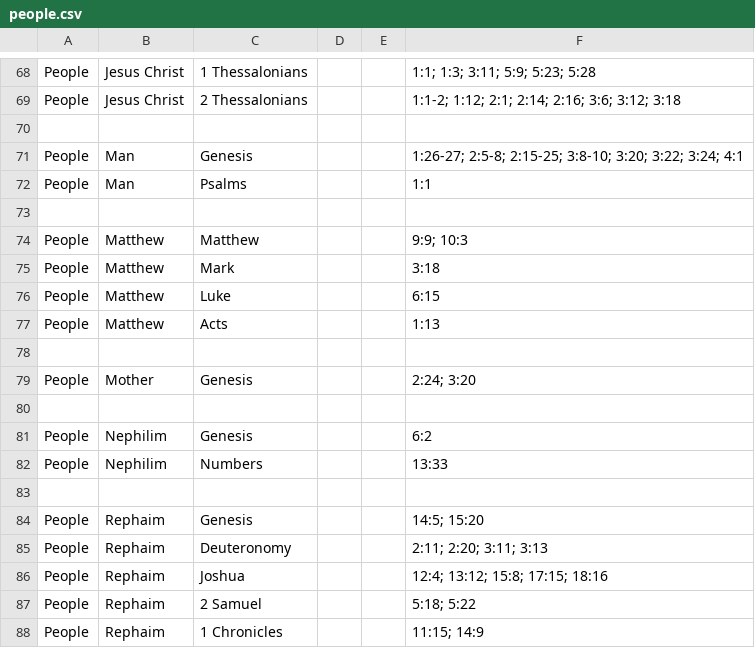
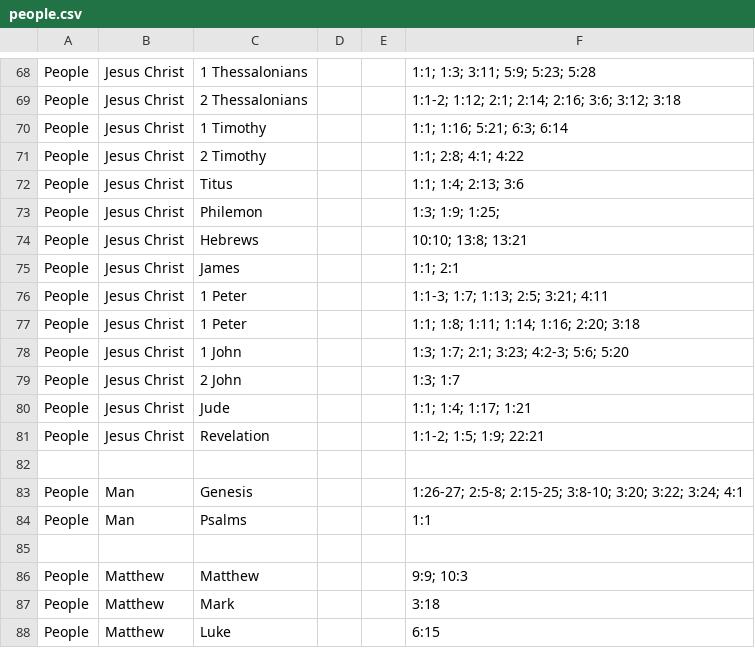
Before and after one commit to Twiggins12/BibleBlossoms, a CSV file: data/sections/people.csv, drawn as a sheet; only a part is shown, gaps mark what is left out; the shorter side is filled out with more unchanged rows; the diff names each change by its address in the sheet, - before the commit and + after, or states it on an @@ line.

Commit message:
Update people.csv

```diff
--- a/data/sections/people.csv
+++ b/data/sections/people.csv
+row 70: People | Jesus Christ | 1 Timothy |  |  | 1:1; 1:16; 5:21; 6:3; 6:14
+row 71: People | Jesus Christ | 2 Timothy |  |  | 1:1; 2:8; 4:1; 4:22
+row 72: People | Jesus Christ | Titus |  |  | 1:1; 1:4; 2:13; 3:6
+row 73: People | Jesus Christ | Philemon |  |  | 1:3; 1:9; 1:25;
+row 74: People | Jesus Christ | Hebrews |  |  | 10:10; 13:8; 13:21
+row 75: People | Jesus Christ | James |  |  | 1:1; 2:1
+row 76: People | Jesus Christ | 1 Peter |  |  | 1:1-3; 1:7; 1:13; 2:5; 3:21; 4:11
+row 77: People | Jesus Christ | 1 Peter |  |  | 1:1; 1:8; 1:11; 1:14; 1:16; 2:20; 3:18
+row 78: People | Jesus Christ | 1 John |  |  | 1:3; 1:7; 2:1; 3:23; 4:2-3; 5:6; 5:20
+row 79: People | Jesus Christ | 2 John |  |  | 1:3; 1:7
+row 80: People | Jesus Christ | Jude |  |  | 1:1; 1:4; 1:17; 1:21
+row 81: People | Jesus Christ | Revelation |  |  | 1:1-2; 1:5; 1:9; 22:21
```
